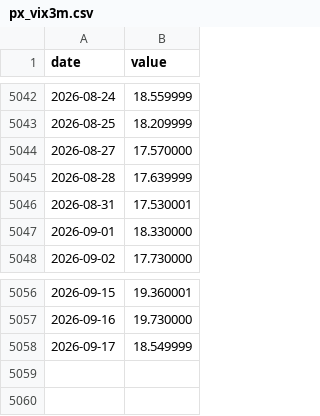
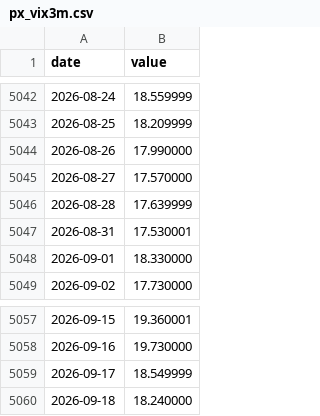
Before and after one commit to jcoder86/Speakeasy-risk, a CSV file: data/history/px_vix3m.csv, drawn as a sheet; only a part is shown, gaps mark what is left out.

```diff
--- a/data/history/px_vix3m.csv
+++ b/data/history/px_vix3m.csv
@@ -5043,2 +5043,3 @@ date,value
 2026-08-25,18.209999
+2026-08-26,17.990000
 2026-08-27,17.570000
@@ -5058 +5059,2 @@ date,value
 2026-09-17,18.549999
+2026-09-18,18.240000
```
Also changed, not shown: data/history/px_index.csv, data/history/px_rsp.csv, 23 other files.
